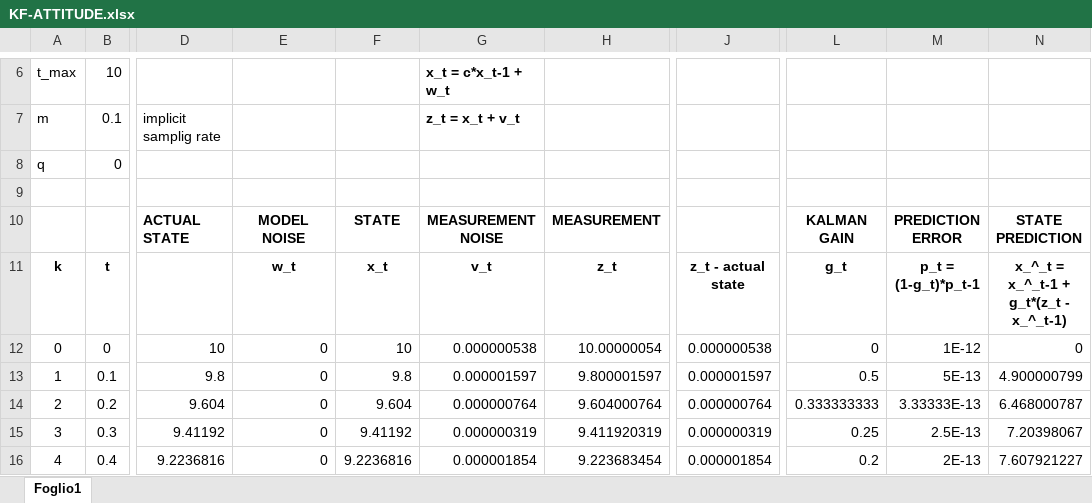
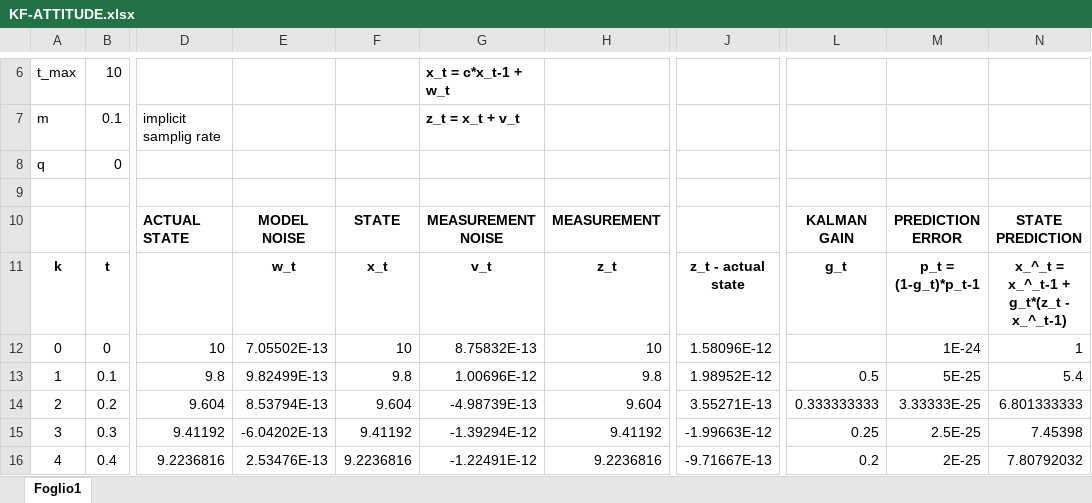
Before and after one commit to davidedr/KF-ATTITUDE, an Excel workbook: KF-ATTITUDE.xlsx, sheet Foglio1, drawn as a sheet; only a part is shown, gaps mark what is left out; values as stored, in another font and other column widths than the file's, no borders; charts and pictures not drawn; the diff covers the shown part only; the diff names each change by its address in the sheet, - before the commit and + after, or states it on an @@ line.

```diff
--- a/KF-ATTITUDE.xlsx (sheet Foglio1)
+++ b/KF-ATTITUDE.xlsx (sheet Foglio1)
-E12: 0
+E12: 7.05502E-13
-G12: 0.000000538
+G12: 8.75832E-13
-H12: 10.00000054
+H12: 10
-J12: 0.000000538
+J12: 1.58096E-12
-L12: 0
+L12: (empty)
-M12: 1E-12
+M12: 1E-24
-N12: 0
+N12: 1
-E13: 0
+E13: 9.82499E-13
-G13: 0.000001597
+G13: 1.00696E-12
-H13: 9.800001597
+H13: 9.8
-J13: 0.000001597
+J13: 1.98952E-12
-M13: 5E-13
+M13: 5E-25
-N13: 4.900000799
+N13: 5.4
-E14: 0
+E14: 8.53794E-13
-G14: 0.000000764
+G14: -4.98739E-13
-H14: 9.604000764
+H14: 9.604
-J14: 0.000000764
+J14: 3.55271E-13
-M14: 3.33333E-13
+M14: 3.33333E-25
-N14: 6.468000787
+N14: 6.801333333
-E15: 0
+E15: -6.04202E-13
-G15: 0.000000319
+G15: -1.39294E-12
-H15: 9.411920319
+H15: 9.41192
-J15: 0.000000319
+J15: -1.99663E-12
-M15: 2.5E-13
+M15: 2.5E-25
-N15: 7.20398067
+N15: 7.45398
-E16: 0
+E16: 2.53476E-13
-G16: 0.000001854
+G16: -1.22491E-12
-H16: 9.223683454
+H16: 9.2236816
-J16: 0.000001854
+J16: -9.71667E-13
-M16: 2E-13
+M16: 2E-25
-N16: 7.607921227
+N16: 7.80792032
```
Also changed, not shown: 579 edited cells and cell formats elsewhere in this sheet, charts or pictures.
